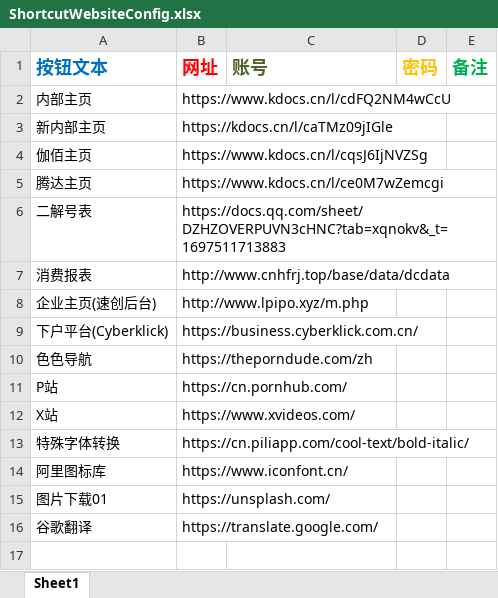
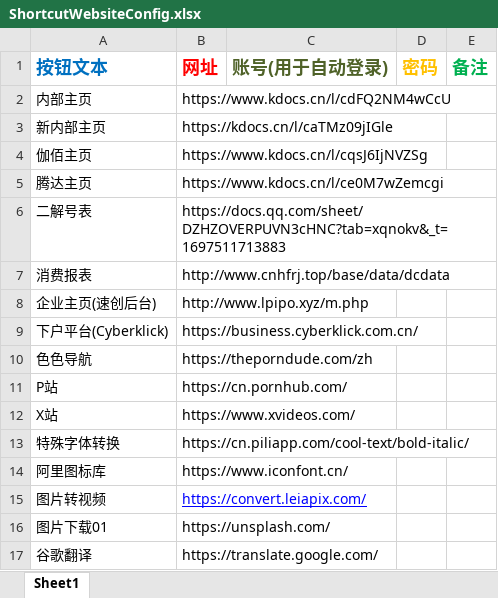
Before and after one commit to molihuan/pitcher_tool_python, an Excel workbook: assets/ShortcutWebsiteConfig.xlsx, sheet Sheet1, drawn as a sheet; values as stored, in another font and other column widths than the file's, no borders; the diff names each change by its address in the sheet, - before the commit and + after, or states it on an @@ line.

```diff
--- a/assets/ShortcutWebsiteConfig.xlsx (sheet Sheet1)
+++ b/assets/ShortcutWebsiteConfig.xlsx (sheet Sheet1)
-C1: 账号
+C1: 账号(用于自动登录)
+row 15: 图片转视频 | https://convert.leiapix.com/
```
Also changed, not shown: 1 other file.
